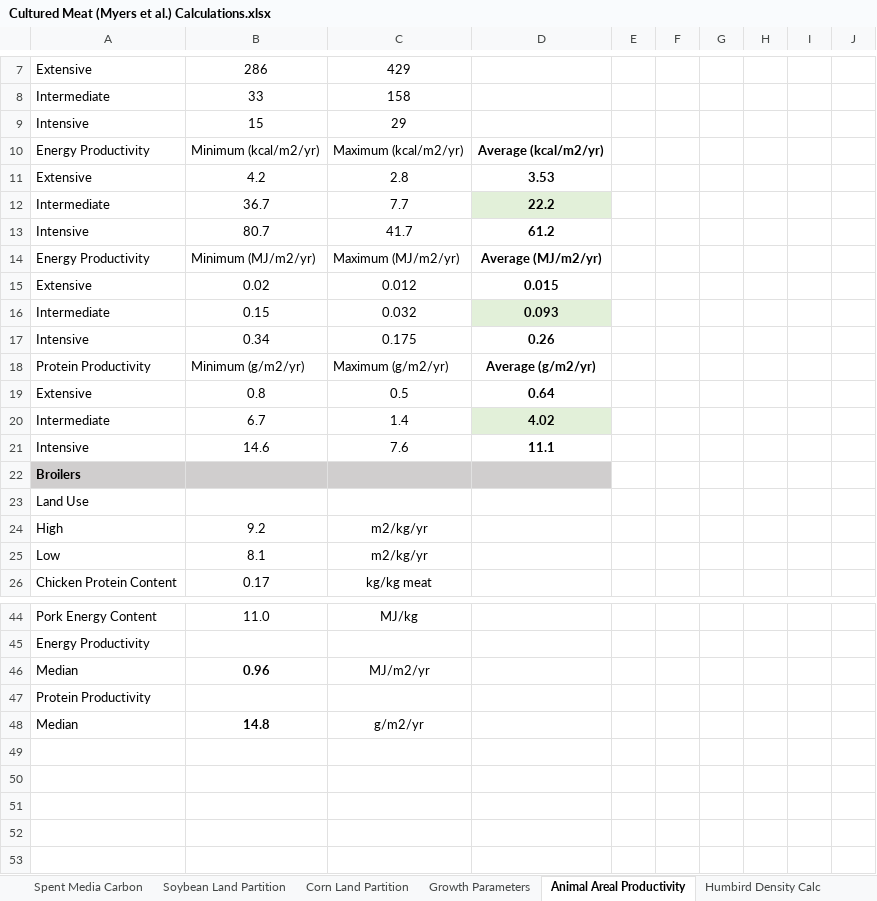
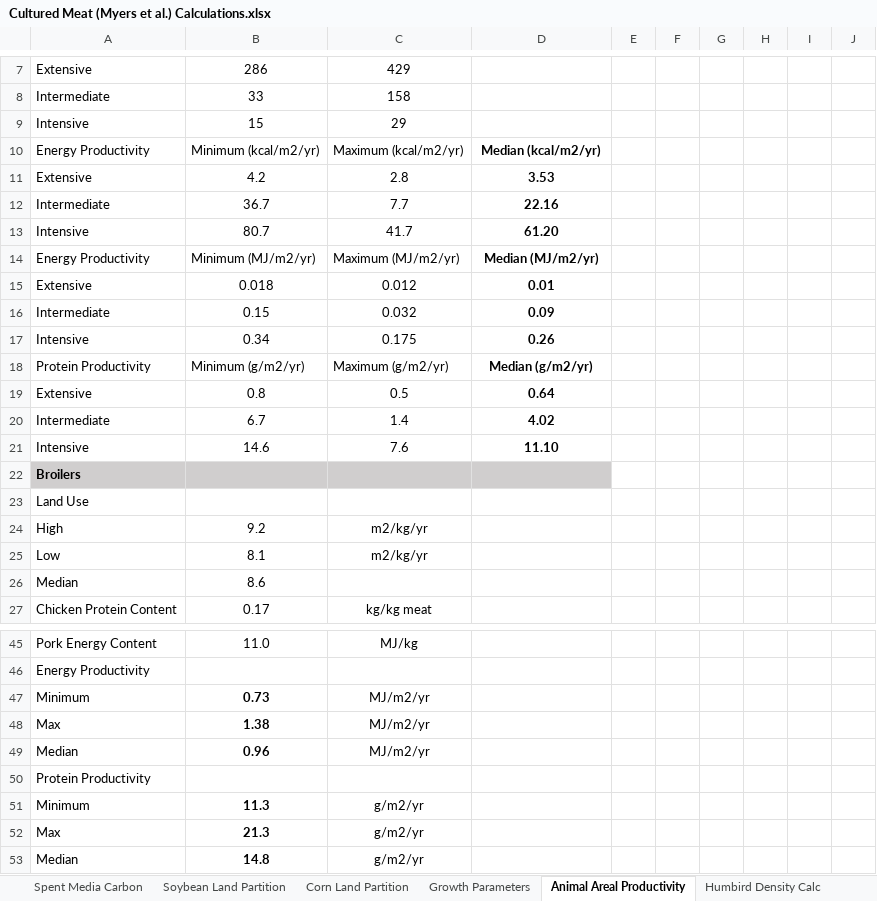
Before and after one commit to gabbymyers/Cultured-Meat-Nitrogen-Cycling, an Excel workbook: Cultured Meat (Myers et al.) Calculations.xlsx, sheet Animal Areal Productivity, drawn as a sheet; only a part is shown, gaps mark what is left out; values as stored, in another font and other column widths than the file's, no borders; the diff covers the shown part only; the diff names each change by its address in the sheet, - before the commit and + after, or states it on an @@ line.

Commit message:
Add files via upload

```diff
--- a/Cultured Meat (Myers et al.) Calculations.xlsx (sheet Animal Areal Productivity)
+++ b/Cultured Meat (Myers et al.) Calculations.xlsx (sheet Animal Areal Productivity)
-D10: Average (kcal/m2/yr)
+D10: Median (kcal/m2/yr)
-D12: 22.2
+D12: 22.16
-D12 fill: #E2F0D9
+D12 fill: none
-D13: 61.2
+D13: 61.20
-D14: Average (MJ/m2/yr)
+D14: Median (MJ/m2/yr)
-B15: 0.02
+B15: 0.018
-D15: 0.015
+D15: 0.01
-D16: 0.093
+D16: 0.09
-D16 fill: #E2F0D9
+D16 fill: none
-D18: Average (g/m2/yr)
+D18: Median (g/m2/yr)
-D20 fill: #E2F0D9
+D20 fill: none
-D21: 11.1
+D21: 11.10
+row 26: Median | 8.6
+row 47: Minimum | 0.73 | MJ/m2/yr
+row 48: Max | 1.38 | MJ/m2/yr
+row 51: Minimum | 11.3 | g/m2/yr
+row 52: Max | 21.3 | g/m2/yr
```
Also changed, not shown: 1 added row, 1 removed row, 1 edited cell and cell formats elsewhere in this sheet, formulas that keep their value, charts or pictures.
